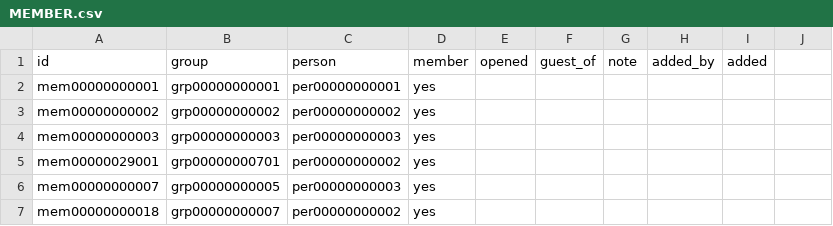
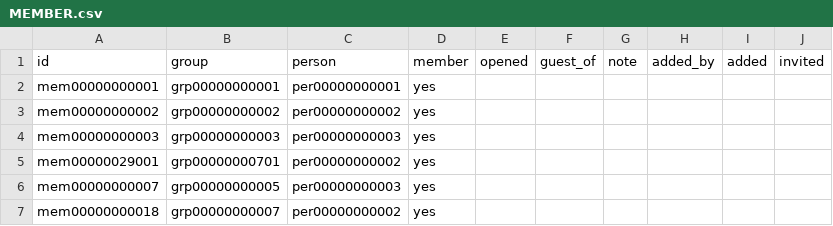
Before and after one commit to heliosian/heliosian, a CSV file: sampledata/datagroups/MEMBER.csv, drawn as a sheet; only a part is shown; the diff names each change by its address in the sheet, - before the commit and + after, or states it on an @@ line.

Commit message:
Separate activity guest lists from volunteer sign-ups

```diff
--- a/sampledata/datagroups/MEMBER.csv
+++ b/sampledata/datagroups/MEMBER.csv
-J1: (empty)
+J1: invited
```
Also changed, not shown: 28 other files.
